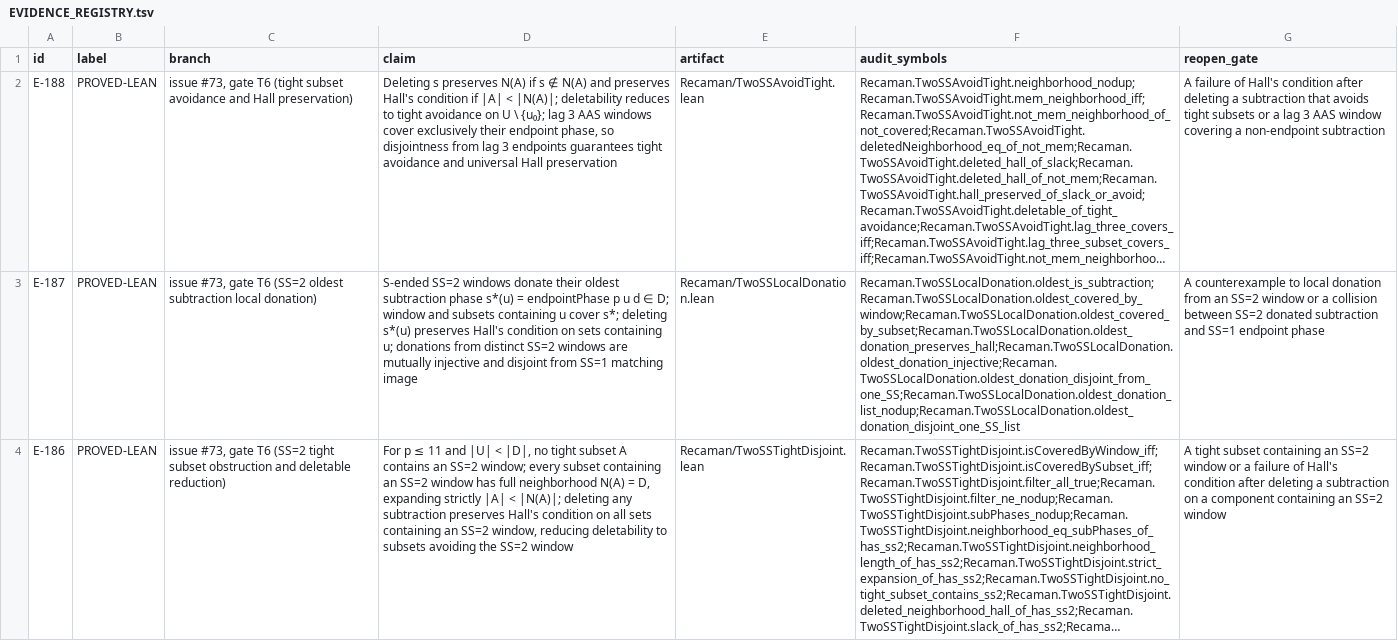
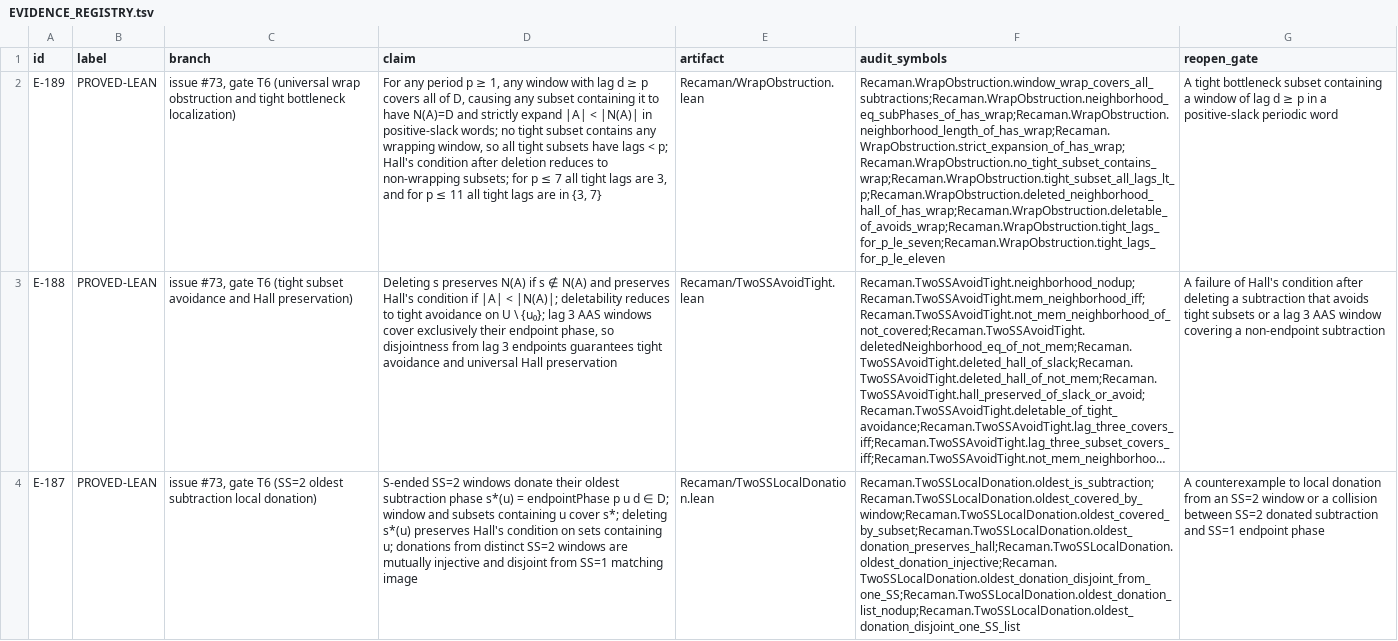
Before and after one commit to hirokidaichi/recaman-lean-research, a TSV file: docs/EVIDENCE_REGISTRY.tsv, drawn as a sheet; only a part is shown; the shorter side is filled out with more unchanged rows; long unchanged cells end in …; the diff names each change by its address in the sheet, - before the commit and + after, or states it on an @@ line.

Commit message:
feat: formalize general wrap obstruction and tight bottleneck localization (E-189)

```diff
--- a/docs/EVIDENCE_REGISTRY.tsv
+++ b/docs/EVIDENCE_REGISTRY.tsv
+row 2: E-189 | PROVED-LEAN | issue #73, gate T6 (universal wrap obstruction and tight bottleneck localization) | For any period p ≥ 1, any window with lag d ≥ p covers all of D, causing any subset containing it to have N(A)=D and strictly expand |A| < |N(A)| in positive-slack words; no tight subset contains any wrapping window, so all tight subsets have lags < p; Hall's condition after deletion reduces to non-wrapping subsets; for p ≤ 7 all tight lags are 3, and for p ≤ 11 all tight lags are in {3, 7} | Recaman/WrapObstruction.lean | Recaman.WrapObstruction.window_wrap_covers_all_subtractions;Recaman.WrapObstruction.neighborhood_eq_subPhases_of_has_wrap;Recaman.WrapObstruction.neighborhood_length_of_has_wrap;Recaman.WrapObstruction.strict_expansion_of_has_wrap;Recaman.WrapObstruction.no_tight_subset_contains_wrap;Recaman.WrapObstruction.tight_subset_all_lags_lt_p;Recaman.WrapObstruction.deleted_neighborhood_hall_of_has_wrap;Recaman.WrapObstruction.deletable_of_avoids_wrap;Recaman.WrapObstruction.tight_lags_for_p_le_seven;Recaman.WrapObstruction.tight_lags_for_p_le_eleven | A tight bottleneck subset containing a window of lag d ≥ p in a positive-slack periodic word
```
Also changed, not shown: docs/MODULE_IMPORT_CONTRACTS.tsv, 4 other files.
